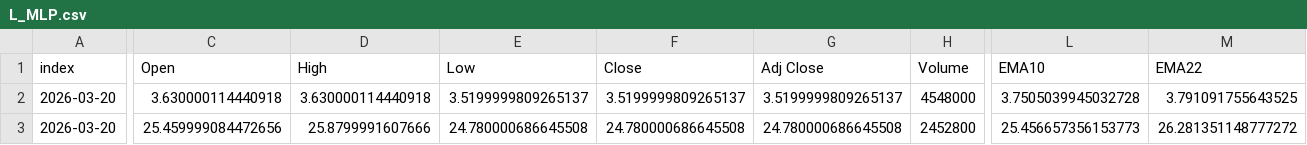
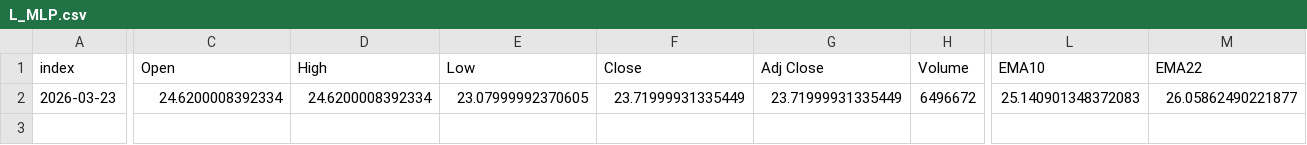
Before and after one commit to PatchQ/MFS, a CSV file: Data/L_MLP.csv, drawn as a sheet; only a part is shown, gaps mark what is left out; removed rows and columns are numbered as before the commit, all else as after; rows hold the shown columns only; the diff covers the shown part only; the diff names each change by its address in the sheet, - before the commit and + after, or states it on an @@ line.

```diff
--- a/Data/L_MLP.csv
+++ b/Data/L_MLP.csv
-row 2: 2026-03-20 | 3.630000114440918 | 3.630000114440918 | 3.5199999809265137 | 3.5199999809265137 | 3.5199999809265137 | 4548000 | 3.7505039945032728 | 3.791091755643525
-A2 (index): 2026-03-20
+A2 (index): 2026-03-23
-C2 (Open): 25.459999084472656
+C2 (Open): 24.6200008392334
-D2 (High): 25.8799991607666
+D2 (High): 24.6200008392334
-E2 (Low): 24.780000686645508
+E2 (Low): 23.07999992370605
-F2 (Close): 24.780000686645508
+F2 (Close): 23.71999931335449
-G2 (Adj Close): 24.780000686645508
+G2 (Adj Close): 23.71999931335449
-H2 (Volume): 2452800
+H2 (Volume): 6496672
-L2 (EMA10): 25.456657356153773
+L2 (EMA10): 25.140901348372083
-M2 (EMA22): 26.281351148777272
+M2 (EMA22): 26.05862490221877
```
Also changed, not shown: 32 edited cells elsewhere in this file, Data/L_BOSSB.csv, Data/L_HHHL.csv, 11 other files.
